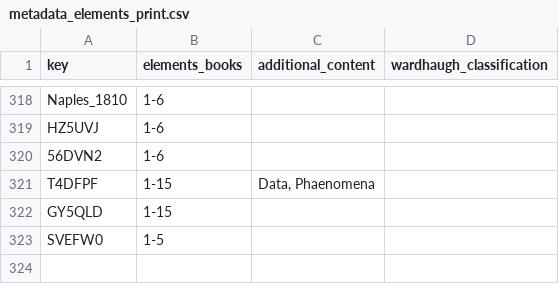
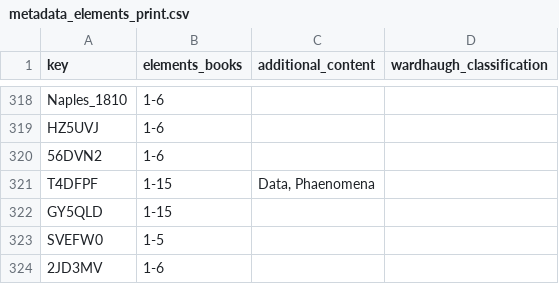
Before and after one commit to Euclides-EM/commentaria-hub, a CSV file: ocrflow/store/items_metadata/metadata_elements_print.csv, drawn as a sheet; only a part is shown, gaps mark what is left out.

```diff
--- a/ocrflow/store/items_metadata/metadata_elements_print.csv
+++ b/ocrflow/store/items_metadata/metadata_elements_print.csv
@@ -323 +323,2 @@ GY5QLD,1-15,,
 SVEFW0,1-5,,
+2JD3MV,1-6,,
```
Also changed, not shown: ocrflow/store/items_metadata/items_print.csv, ocrflow/store/items_metadata/paratext_transcriptions.csv, 8 other files.
